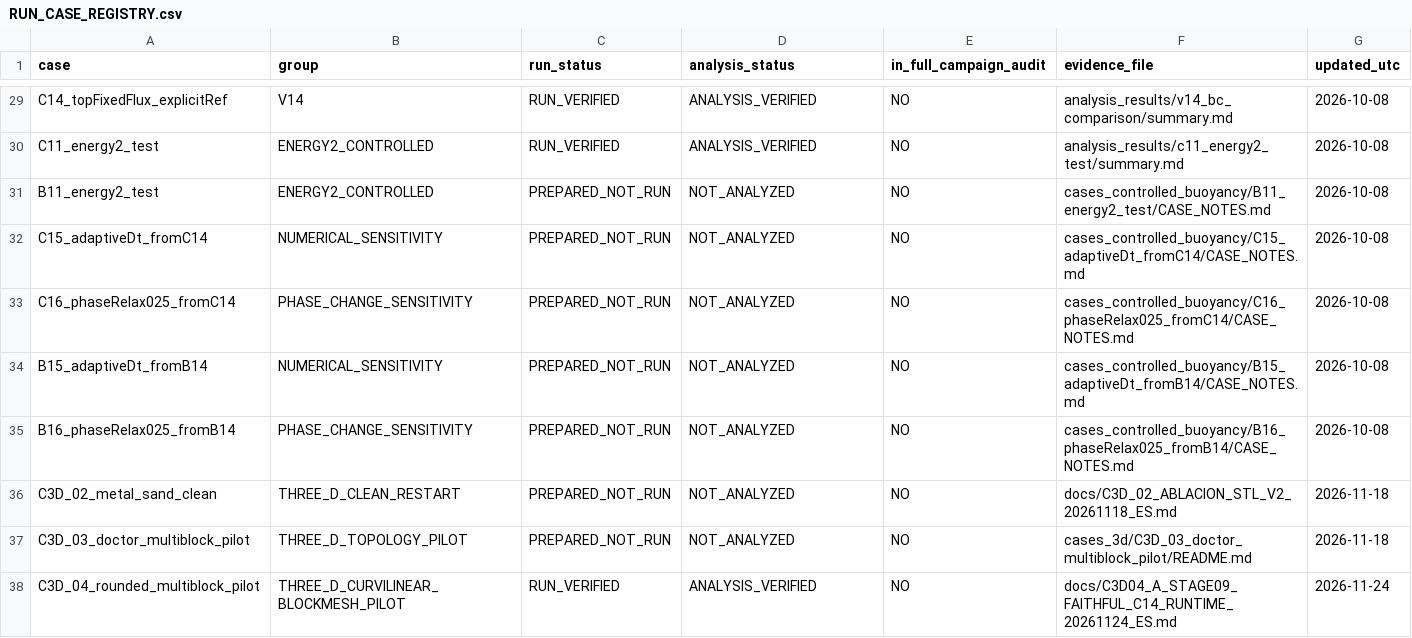
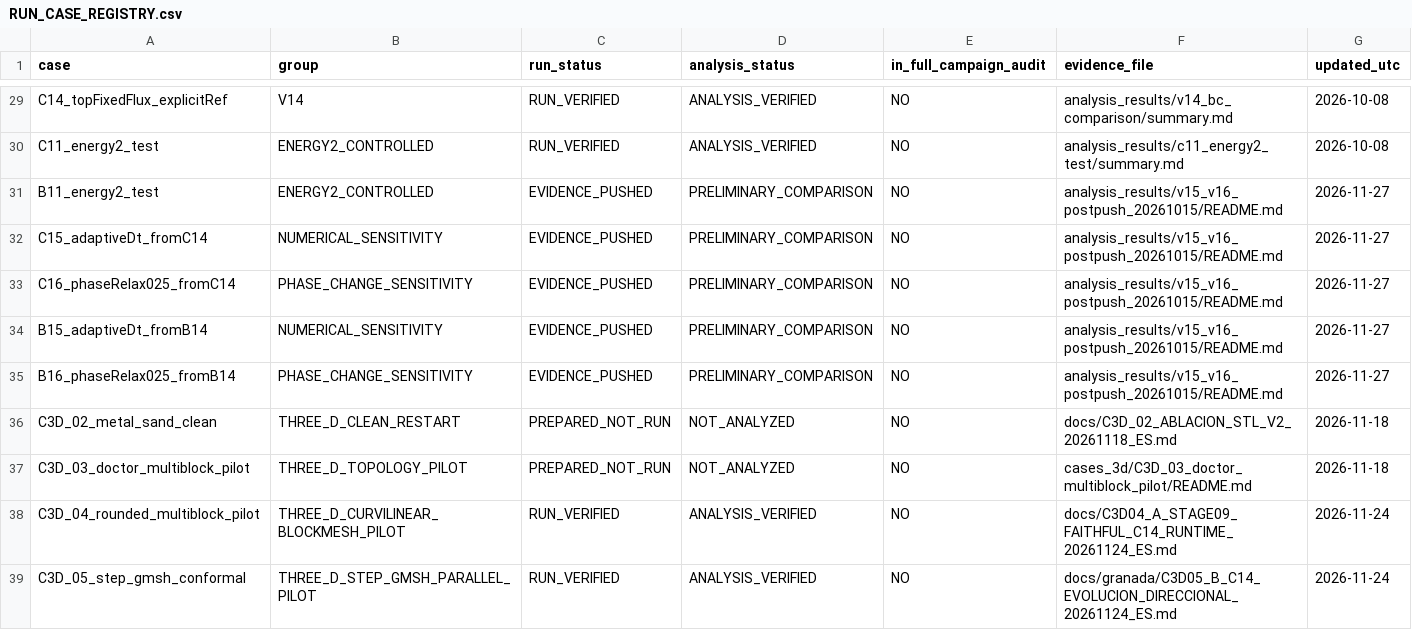
Before and after one commit to michels-lab/MasterProject, a CSV file: RUN_CASE_REGISTRY.csv, drawn as a sheet; only a part is shown, gaps mark what is left out; the shorter side is filled out with more unchanged rows.

Commit message:
docs(uva): reconcile five provisional evidence states without promoting verification

```diff
--- a/RUN_CASE_REGISTRY.csv
+++ b/RUN_CASE_REGISTRY.csv
@@ -30,7 +30,7 @@ C14_topFixedFlux_explicitRef,V14,RUN_VERIFIED,ANALYSIS_VERIFIED,NO,analysis_resu
 C11_energy2_test,ENERGY2_CONTROLLED,RUN_VERIFIED,ANALYSIS_VERIFIED,NO,analysis_results/c11_energy2_test/summary.md,2026-10-08
-B11_energy2_test,ENERGY2_CONTROLLED,PREPARED_NOT_RUN,NOT_ANALYZED,NO,cases_controlled_buoyancy/B11_energy2_test/CASE_NOTES.md,2026-10-08
-C15_adaptiveDt_fromC14,NUMERICAL_SENSITIVITY,PREPARED_NOT_RUN,NOT_ANALYZED,NO,cases_controlled_buoyancy/C15_adaptiveDt_fromC14/CASE_NOTES.md,2026-10-08
-C16_phaseRelax025_fromC14,PHASE_CHANGE_SENSITIVITY,PREPARED_NOT_RUN,NOT_ANALYZED,NO,cases_controlled_buoyancy/C16_phaseRelax025_fromC14/CASE_NOTES.md,2026-10-08
-B15_adaptiveDt_fromB14,NUMERICAL_SENSITIVITY,PREPARED_NOT_RUN,NOT_ANALYZED,NO,cases_controlled_buoyancy/B15_adaptiveDt_fromB14/CASE_NOTES.md,2026-10-08
-B16_phaseRelax025_fromB14,PHASE_CHANGE_SENSITIVITY,PREPARED_NOT_RUN,NOT_ANALYZED,NO,cases_controlled_buoyancy/B16_phaseRelax025_fromB14/CASE_NOTES.md,2026-10-08
+B11_energy2_test,ENERGY2_CONTROLLED,EVIDENCE_PUSHED,PRELIMINARY_COMPARISON,NO,analysis_results/v15_v16_postpush_20261015/README.md,2026-11-27
+C15_adaptiveDt_fromC14,NUMERICAL_SENSITIVITY,EVIDENCE_PUSHED,PRELIMINARY_COMPARISON,NO,analysis_results/v15_v16_postpush_20261015/README.md,2026-11-27
+C16_phaseRelax025_fromC14,PHASE_CHANGE_SENSITIVITY,EVIDENCE_PUSHED,PRELIMINARY_COMPARISON,NO,analysis_results/v15_v16_postpush_20261015/README.md,2026-11-27
+B15_adaptiveDt_fromB14,NUMERICAL_SENSITIVITY,EVIDENCE_PUSHED,PRELIMINARY_COMPARISON,NO,analysis_results/v15_v16_postpush_20261015/README.md,2026-11-27
+B16_phaseRelax025_fromB14,PHASE_CHANGE_SENSITIVITY,EVIDENCE_PUSHED,PRELIMINARY_COMPARISON,NO,analysis_results/v15_v16_postpush_20261015/README.md,2026-11-27
 C3D_02_metal_sand_clean,THREE_D_CLEAN_RESTART,PREPARED_NOT_RUN,NOT_ANALYZED,NO,docs/C3D_02_ABLACION_STL_V2_20261118_ES.md,2026-11-18
```
